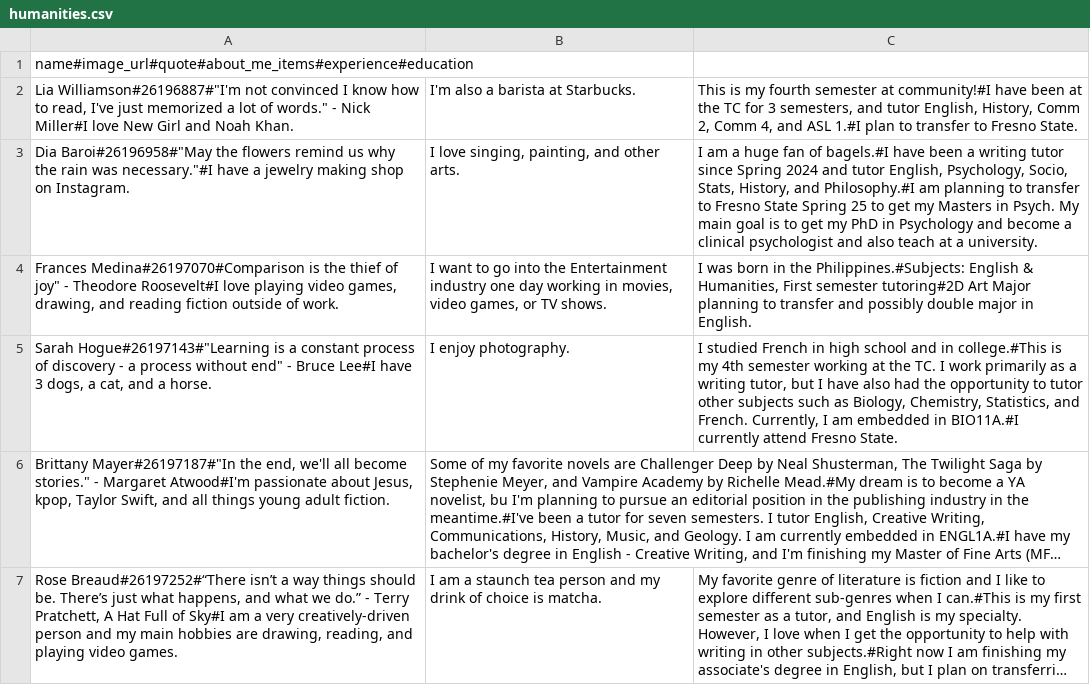
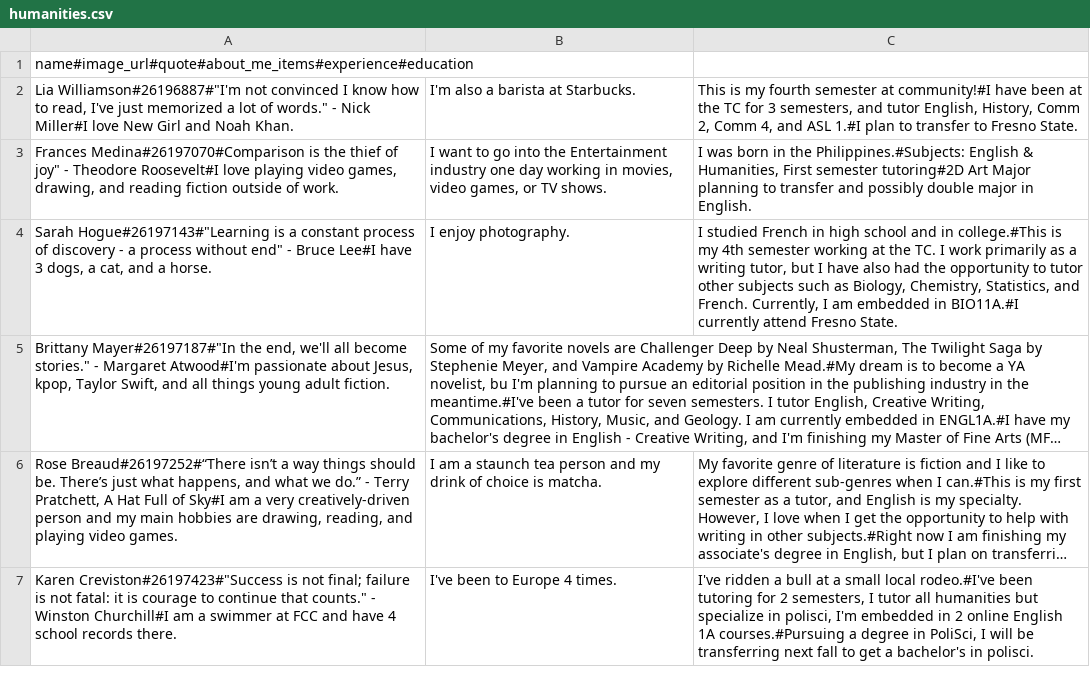
Before and after one commit to ClovisTutorialCenter/Tutor-Bios, a CSV file: data/humanities.csv, drawn as a sheet; only a part is shown; the shorter side is filled out with more unchanged rows; long unchanged cells end in ….

Commit message:
Update humanities.csv
Deleted Dia

```diff
--- a/data/humanities.csv
+++ b/data/humanities.csv
@@ -2,3 +2,2 @@ name#image_url#quote#about_me_items#experience#education
 Lia Williamson#26196887#"I'm not convinced I know how to read, I've just memorized a lot of words." - Nick Miller#I love New Girl and Noah Khan.|I'm also a barista at Starbucks.|This is my fourth semester at community!#I have been at the TC for 3 semesters, and tutor English, History, Comm 2, Comm 4, and ASL 1.#I plan to transfer to Fresno State.
-Dia Baroi#26196958#"May the flowers remind us why the rain was necessary."#I have a jewelry making shop on Instagram.|I love singing, painting, and other arts.|I am a huge fan of bagels.#I have been a writing tutor since Spring 2024 and tutor English, Psychology, Socio, Stats, History, and Philosophy.#I am planning to transfer to Fresno State Spring 25 to get my Masters in Psych. My main goal is to get my PhD in Psychology and become a clinical psychologist and also teach at a university.
 Frances Medina#26197070#Comparison is the thief of joy" - Theodore Roosevelt#I love playing video games, drawing, and reading fiction outside of work.|I want to go into the Entertainment industry one day working in movies, video games, or TV shows.|I was born in the Philippines.#Subjects: English & Humanities, First semester tutoring#2D Art Major planning to transfer and possibly double major in English.
```
